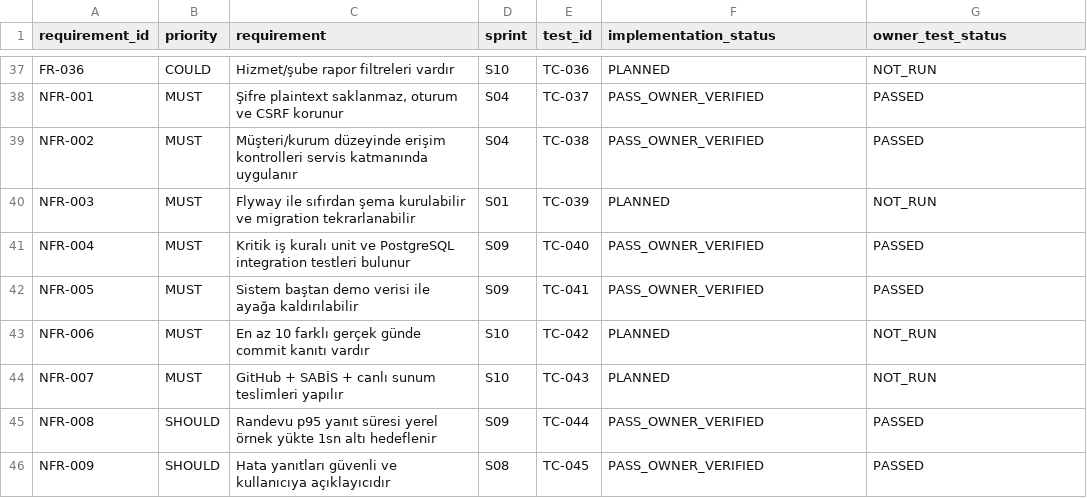
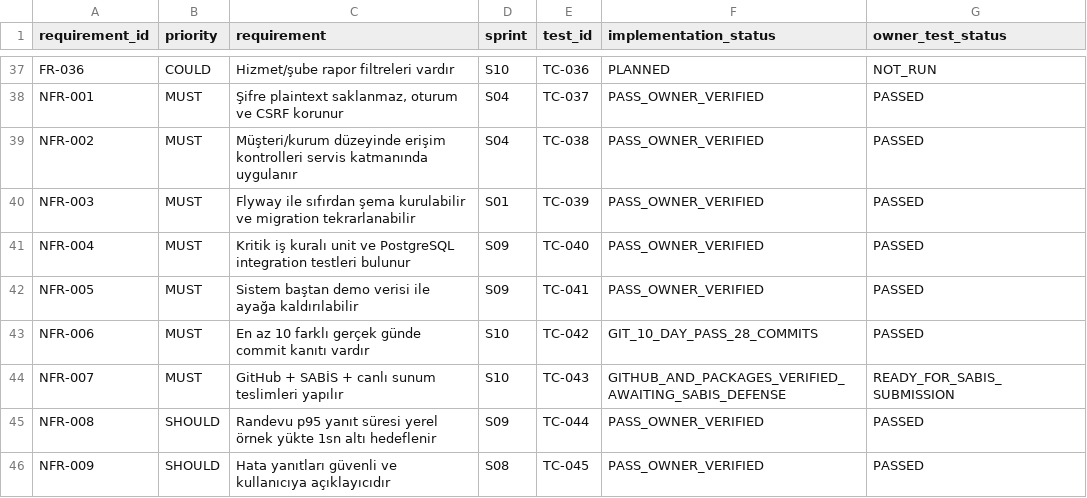
Before and after one commit to coskunburak/clinic_Appointment_System-, a CSV file: docs/01-urun/traceability.csv, drawn as a sheet; only a part is shown, gaps mark what is left out.

Commit message:
docs(s10): finalize academic release deliverables, 10-day git audit and owner verification [skip ci] [skip actions]

```diff
--- a/docs/01-urun/traceability.csv
+++ b/docs/01-urun/traceability.csv
@@ -39,7 +39,7 @@ NFR-001,MUST,"Şifre plaintext saklanmaz, oturum ve CSRF korunur",S04,TC-037,PAS
 NFR-002,MUST,Müşteri/kurum düzeyinde erişim kontrolleri servis katmanında uygulanır,S04,TC-038,PASS_OWNER_VERIFIED,PASSED
-NFR-003,MUST,Flyway ile sıfırdan şema kurulabilir ve migration tekrarlanabilir,S01,TC-039,PLANNED,NOT_RUN
+NFR-003,MUST,Flyway ile sıfırdan şema kurulabilir ve migration tekrarlanabilir,S01,TC-039,PASS_OWNER_VERIFIED,PASSED
 NFR-004,MUST,Kritik iş kuralı unit ve PostgreSQL integration testleri bulunur,S09,TC-040,PASS_OWNER_VERIFIED,PASSED
 NFR-005,MUST,Sistem baştan demo verisi ile ayağa kaldırılabilir,S09,TC-041,PASS_OWNER_VERIFIED,PASSED
-NFR-006,MUST,En az 10 farklı gerçek günde commit kanıtı vardır,S10,TC-042,PLANNED,NOT_RUN
-NFR-007,MUST,GitHub + SABİS + canlı sunum teslimleri yapılır,S10,TC-043,PLANNED,NOT_RUN
+NFR-006,MUST,En az 10 farklı gerçek günde commit kanıtı vardır,S10,TC-042,GIT_10_DAY_PASS_28_COMMITS,PASSED
+NFR-007,MUST,GitHub + SABİS + canlı sunum teslimleri yapılır,S10,TC-043,GITHUB_AND_PACKAGES_VERIFIED_AWAITING_SABIS_DEFENSE,READY_FOR_SABIS_SUBMISSION
 NFR-008,SHOULD,Randevu p95 yanıt süresi yerel örnek yükte 1sn altı hedeflenir,S09,TC-044,PASS_OWNER_VERIFIED,PASSED
```
Also changed, not shown: 26 other files.
